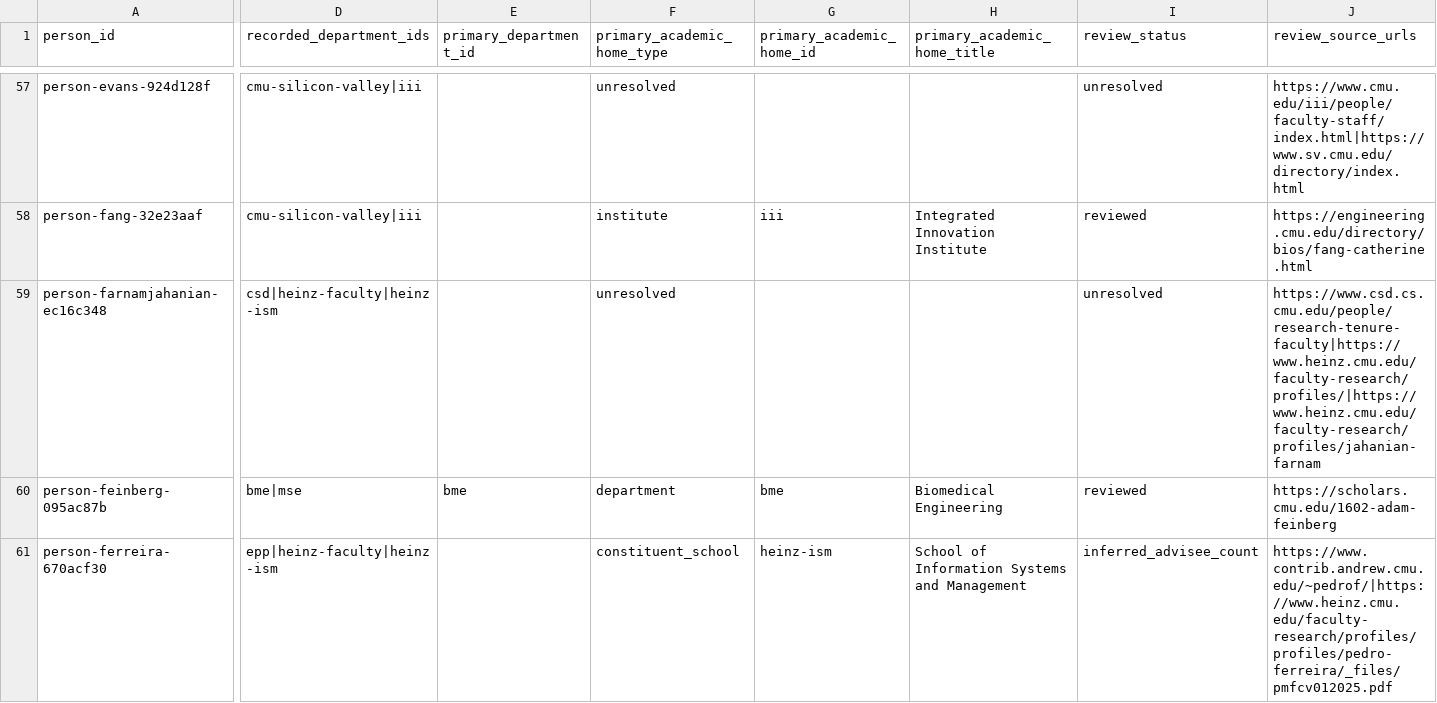
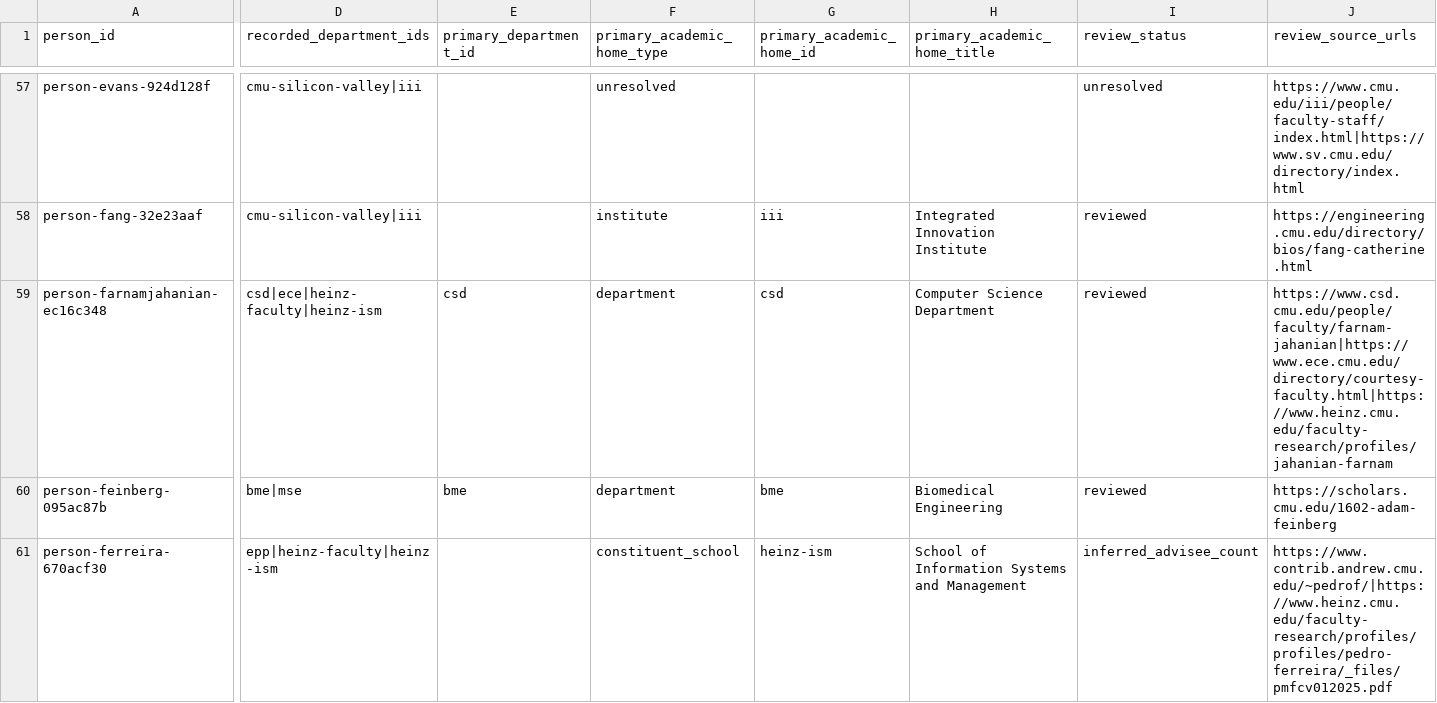
Before and after one commit to cmccomb/map-of-research, a CSV file: registry/reviews/2026-10-24-primary-departments.csv, drawn as a sheet; only a part is shown, gaps mark what is left out; the diff covers the shown part only; the diff names each change by its address in the sheet, - before the commit and + after, or states it on an @@ line.

Commit message:
Record Jahanian ECE courtesy and two CSD display homes

```diff
--- a/registry/reviews/2026-10-24-primary-departments.csv
+++ b/registry/reviews/2026-10-24-primary-departments.csv
-D59 (recorded_department_ids): csd|heinz-faculty|heinz-ism
+D59 (recorded_department_ids): csd|ece|heinz-faculty|heinz-ism
-E59 (primary_department_id): (empty)
+E59 (primary_department_id): csd
-F59 (primary_academic_home_type): unresolved
+F59 (primary_academic_home_type): department
-G59 (primary_academic_home_id): (empty)
+G59 (primary_academic_home_id): csd
-H59 (primary_academic_home_title): (empty)
+H59 (primary_academic_home_title): Computer Science Department
-I59 (review_status): unresolved
+I59 (review_status): reviewed
-J59 (review_source_urls): https://www.csd.cs.cmu.edu/people/research-tenure-faculty|https://www.heinz.cmu.edu/faculty-research/profiles/|https://www.heinz.cmu.edu/faculty-research/profiles/jahanian-farnam
+J59 (review_source_urls): https://www.csd.cmu.edu/people/faculty/farnam-jahanian|https://www.ece.cmu.edu/directory/courtesy-faculty.html|https://www.heinz.cmu.edu/faculty-research/profiles/jahanian-farnam
```
Also changed, not shown: 8 edited cells elsewhere in this file, registry/memberships.csv, registry/people.csv, 1 other file.
